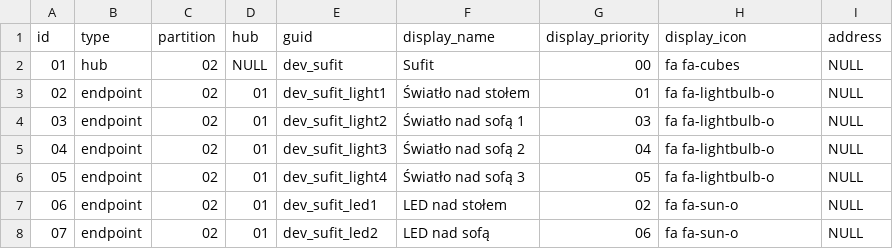
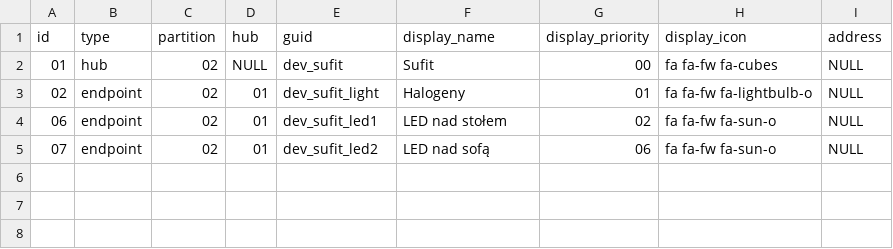
Before and after one commit to zarusz/ESP_Thing, a CSV file: control/src/main/resources/config/liquibase/device.csv, drawn as a sheet.

```diff
--- a/control/src/main/resources/config/liquibase/device.csv
+++ b/control/src/main/resources/config/liquibase/device.csv
@@ -1,8 +1,5 @@
 id;type;partition;hub;guid;display_name;display_priority;display_icon;address
-01;hub;02;NULL;dev_sufit;Sufit;00;fa fa-cubes;NULL
-02;endpoint;02;01;dev_sufit_light1;Światło nad stołem;01;fa fa-lightbulb-o;NULL
-03;endpoint;02;01;dev_sufit_light2;Światło nad sofą 1;03;fa fa-lightbulb-o;NULL
-04;endpoint;02;01;dev_sufit_light3;Światło nad sofą 2;04;fa fa-lightbulb-o;NULL
-05;endpoint;02;01;dev_sufit_light4;Światło nad sofą 3;05;fa fa-lightbulb-o;NULL
-06;endpoint;02;01;dev_sufit_led1;LED nad stołem;02;fa fa-sun-o;NULL
-07;endpoint;02;01;dev_sufit_led2;LED nad sofą;06;fa fa-sun-o;NULL
+01;hub;02;NULL;dev_sufit;Sufit;00;fa fa-fw fa-cubes;NULL
+02;endpoint;02;01;dev_sufit_light;Halogeny;01;fa fa-fw fa-lightbulb-o;NULL
+06;endpoint;02;01;dev_sufit_led1;LED nad stołem;02;fa fa-fw fa-sun-o;NULL
+07;endpoint;02;01;dev_sufit_led2;LED nad sofą;06;fa fa-fw fa-sun-o;NULL
```
Also changed, not shown: control/src/main/resources/config/liquibase/device_feature.csv, 18 other files.
